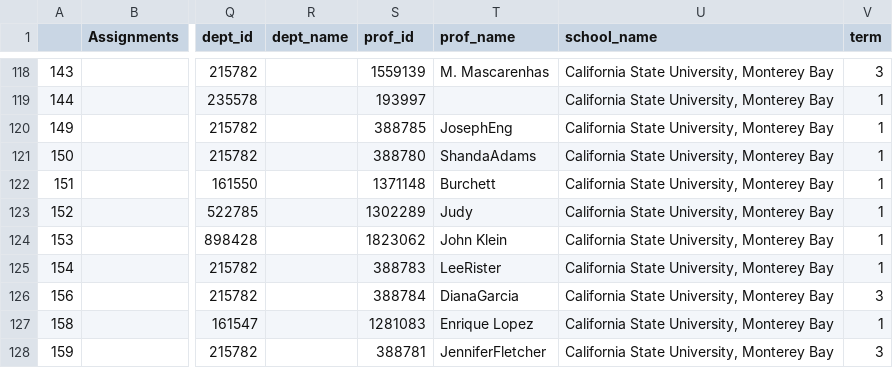
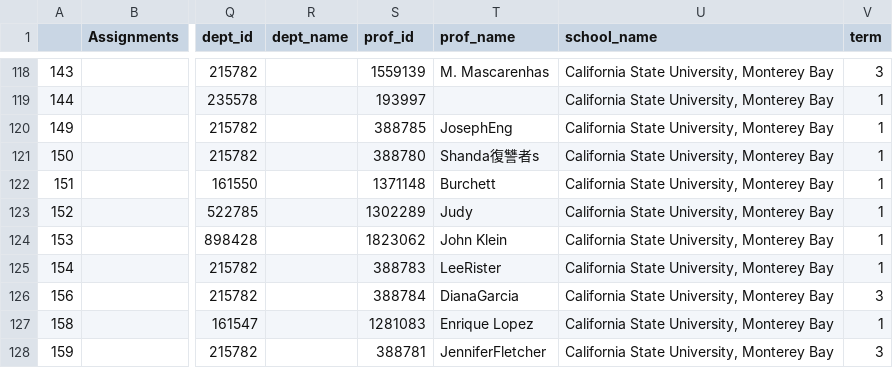
Before and after one commit to HatakoHaterson/CourseZero, a CSV file: testdata.csv, drawn as a sheet; only a part is shown, gaps mark what is left out; the diff names each change by its address in the sheet, - before the commit and + after, or states it on an @@ line.

```diff
--- a/testdata.csv
+++ b/testdata.csv
-T121 (prof_name): ShandaAdams
+T121 (prof_name): Shanda復讐者s
```
Also changed, not shown: 5 other files.
